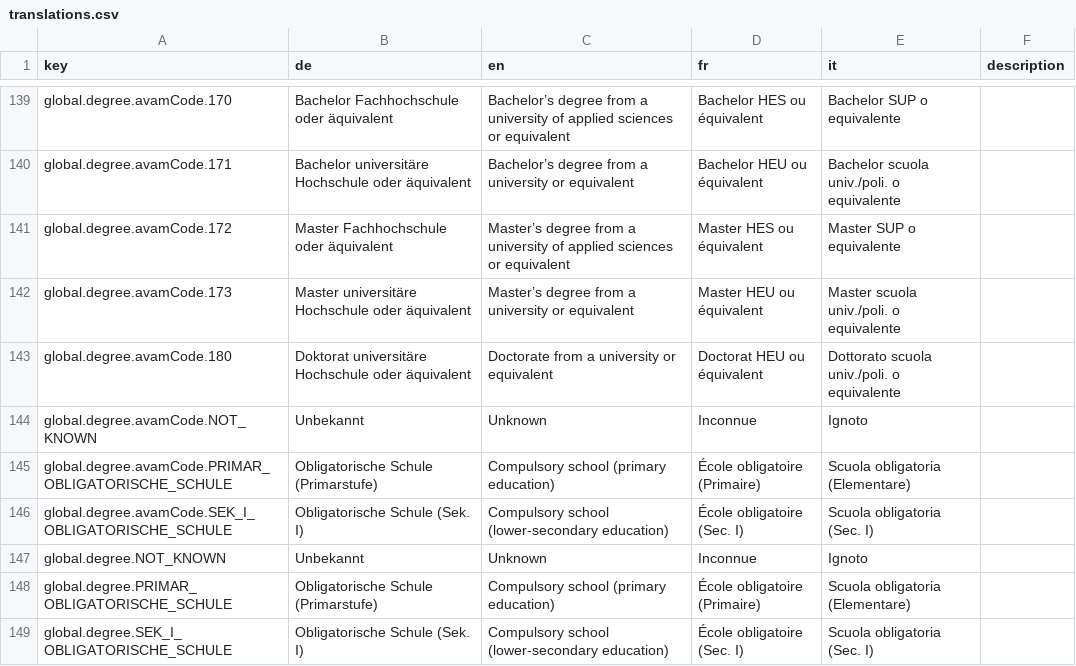
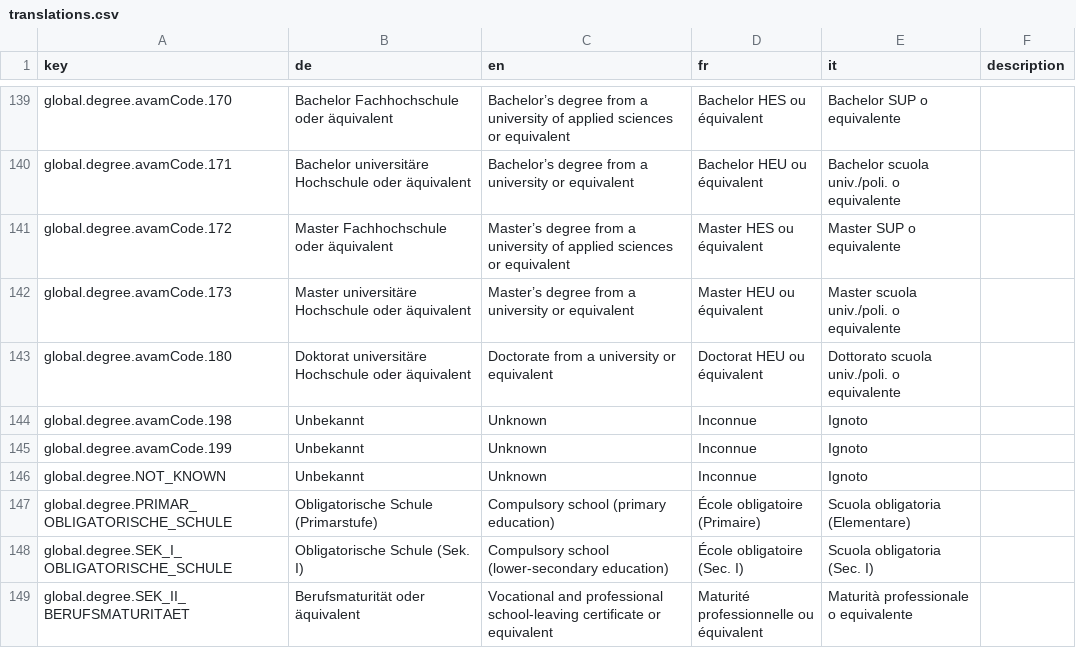
Before and after one commit to FeatureToggleStudy/alv-portal, a CSV file: alv-portal-ui/translations.csv, drawn as a sheet; only a part is shown, gaps mark what is left out; the shorter side is filled out with more unchanged rows.

```diff
--- a/alv-portal-ui/translations.csv
+++ b/alv-portal-ui/translations.csv
@@ -143,5 +143,4 @@ global.degree.avamCode.173,Master universitäre Hochschule oder äquivalent,Mast
 global.degree.avamCode.180,Doktorat universitäre Hochschule oder äquivalent,Doctorate from a university or equivalent,Doctorat HEU ou équivalent,Dottorato scuola univ./poli. o equivalente,
-global.degree.avamCode.NOT_KNOWN,Unbekannt,Unknown,Inconnue,Ignoto,
-global.degree.avamCode.PRIMAR_OBLIGATORISCHE_SCHULE,Obligatorische Schule (Primarstufe),Compulsory school (primary education),École obligatoire (Primaire),Scuola obligatoria (Elementare),
-global.degree.avamCode.SEK_I_OBLIGATORISCHE_SCHULE,Obligatorische Schule (Sek. I),Compulsory school (lower-secondary education),École obligatoire (Sec. I),Scuola obligatoria (Sec. I),
+global.degree.avamCode.198,Unbekannt,Unknown,Inconnue,Ignoto,
+global.degree.avamCode.199,Unbekannt,Unknown,Inconnue,Ignoto,
 global.degree.NOT_KNOWN,Unbekannt,Unknown,Inconnue,Ignoto,
```
Also changed, not shown: 1 other file.
